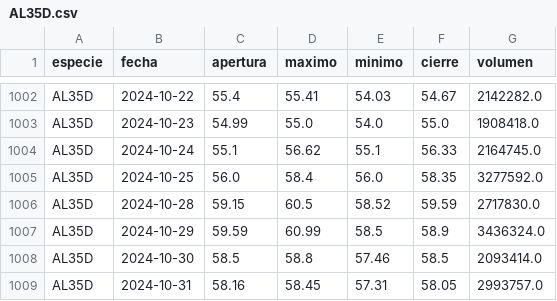
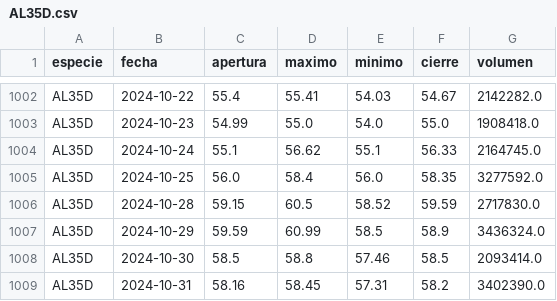
Before and after one commit to botjumbo/ratios-argy, a CSV file: docs/AL35D.csv, drawn as a sheet; only a part is shown, gaps mark what is left out.

```diff
--- a/docs/AL35D.csv
+++ b/docs/AL35D.csv
@@ -1008,2 +1008,2 @@ AL35D,2024-10-29,59.59,60.99,58.5,58.9,3436324.0
 AL35D,2024-10-30,58.5,58.8,57.46,58.5,2093414.0
-AL35D,2024-10-31,58.16,58.45,57.31,58.05,2993757.0
+AL35D,2024-10-31,58.16,58.45,57.31,58.2,3402390.0
```
Also changed, not shown: docs/AL30D.csv, docs/DOLARMEP.csv, 22 other files.
